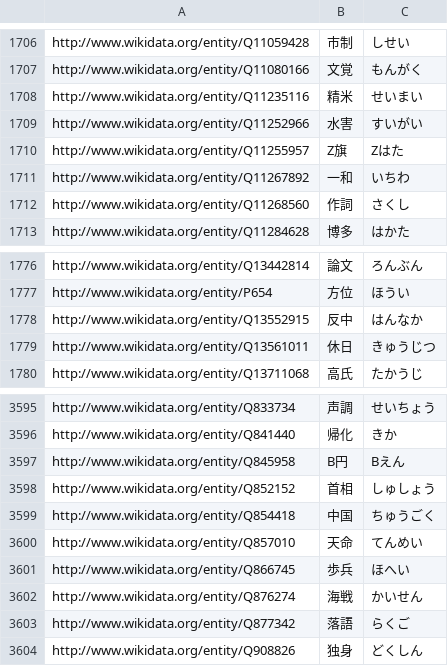
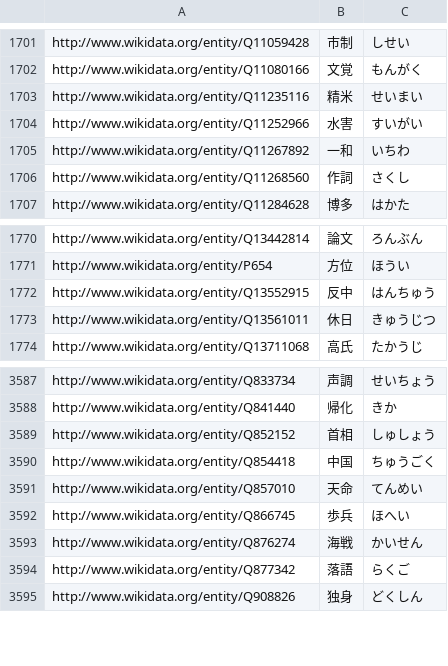
Before and after one commit to oecu-kozaki-lab/hina_test, a CSV file: docs/閲覧数12000以上_漢字リスト.csv, drawn as a sheet; only a part is shown, gaps mark what is left out; the diff covers the shown part only.

```diff
--- a/docs/閲覧数12000以上_漢字リスト.csv
+++ b/docs/閲覧数12000以上_漢字リスト.csv
@@ -1709,3 +1704,2 @@ http://www.wikidata.org/entity/Q11235116,精米,せいまい
 http://www.wikidata.org/entity/Q11252966,水害,すいがい
-http://www.wikidata.org/entity/Q11255957,Z旗,Zはた
 http://www.wikidata.org/entity/Q11267892,一和,いちわ
@@ -1777,3 +1771,3 @@ http://www.wikidata.org/entity/Q13442814,論文,ろんぶん
 http://www.wikidata.org/entity/P654,方位,ほうい
-http://www.wikidata.org/entity/Q13552915,反中,はんなか
+http://www.wikidata.org/entity/Q13552915,反中,はんちゅう
 http://www.wikidata.org/entity/Q13561011,休日,きゅうじつ
@@ -3596,3 +3588,2 @@ http://www.wikidata.org/entity/Q833734,声調,せいちょう
 http://www.wikidata.org/entity/Q841440,帰化,きか
-http://www.wikidata.org/entity/Q845958,B円,Bえん
 http://www.wikidata.org/entity/Q852152,首相,しゅしょう
```
Also changed, not shown: 7 removed rows elsewhere in this file.
